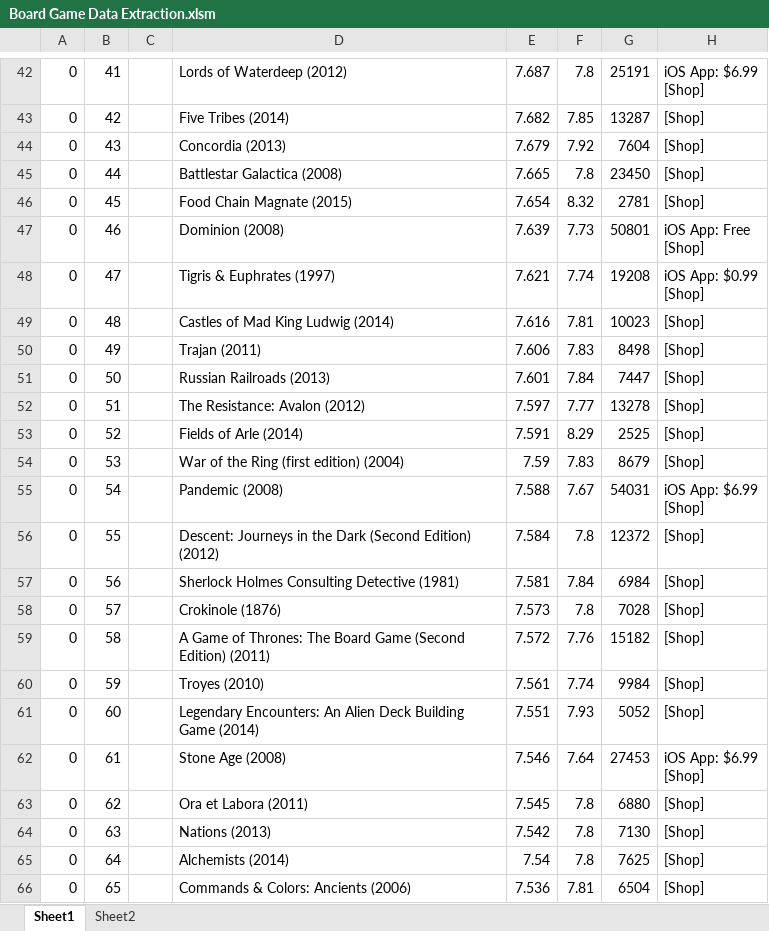
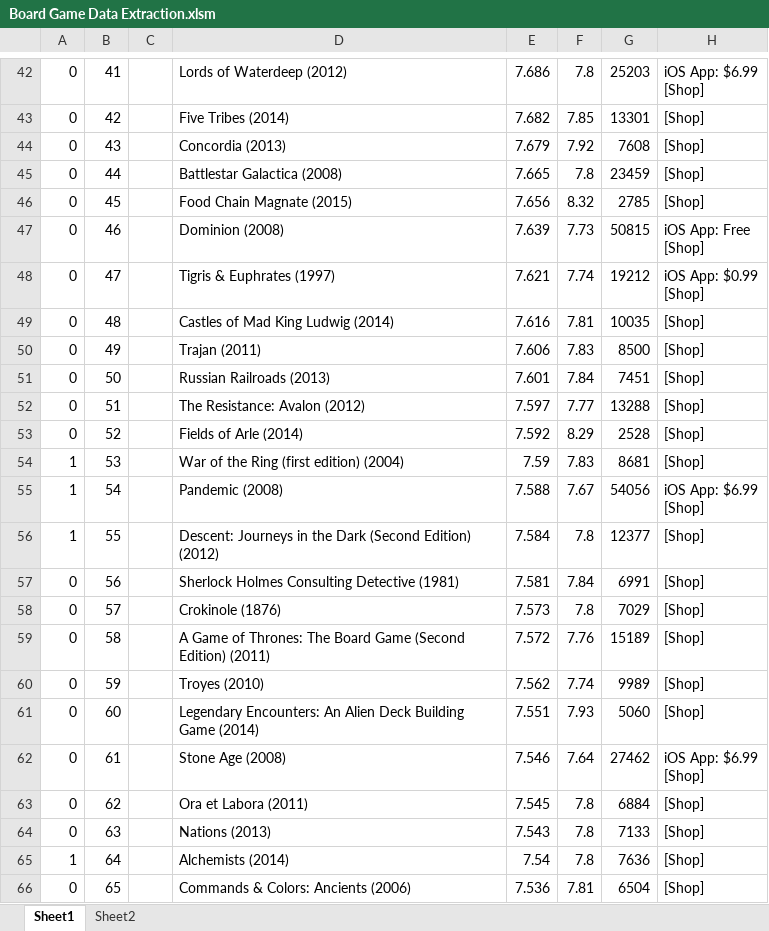
Before and after one commit to ACG8/bgg-data-extractor, an Excel workbook: Board Game Data Extraction.xlsm, sheet Sheet1, drawn as a sheet; only a part is shown, gaps mark what is left out; values as stored, in another font and other column widths than the file's, no borders; the diff covers the shown part only; the diff names each change by its address in the sheet, - before the commit and + after, or states it on an @@ line.

```diff
--- a/Board Game Data Extraction.xlsm (sheet Sheet1)
+++ b/Board Game Data Extraction.xlsm (sheet Sheet1)
-E42: 7.687
+E42: 7.686
-G42: 25191
+G42: 25203
-G43: 13287
+G43: 13301
-G44: 7604
+G44: 7608
-G45: 23450
+G45: 23459
-E46: 7.654
+E46: 7.656
-G46: 2781
+G46: 2785
-G47: 50801
+G47: 50815
-G48: 19208
+G48: 19212
-G49: 10023
+G49: 10035
-G50: 8498
+G50: 8500
-G51: 7447
+G51: 7451
-G52: 13278
+G52: 13288
-E53: 7.591
+E53: 7.592
-G53: 2525
+G53: 2528
-A54:A56: 0
+A54:A56: 1
-G54: 8679
+G54: 8681
-G55: 54031
+G55: 54056
-G56: 12372
+G56: 12377
-G57: 6984
+G57: 6991
-G58: 7028
+G58: 7029
-G59: 15182
+G59: 15189
-E60: 7.561
+E60: 7.562
-G60: 9984
+G60: 9989
-G61: 5052
+G61: 5060
-G62: 27453
+G62: 27462
-G63: 6880
+G63: 6884
-E64: 7.542
+E64: 7.543
-G64: 7130
+G64: 7133
-A65: 0
+A65: 1
-G65: 7625
+G65: 7636
```
Also changed, not shown: 122 edited cells elsewhere in this sheet.
